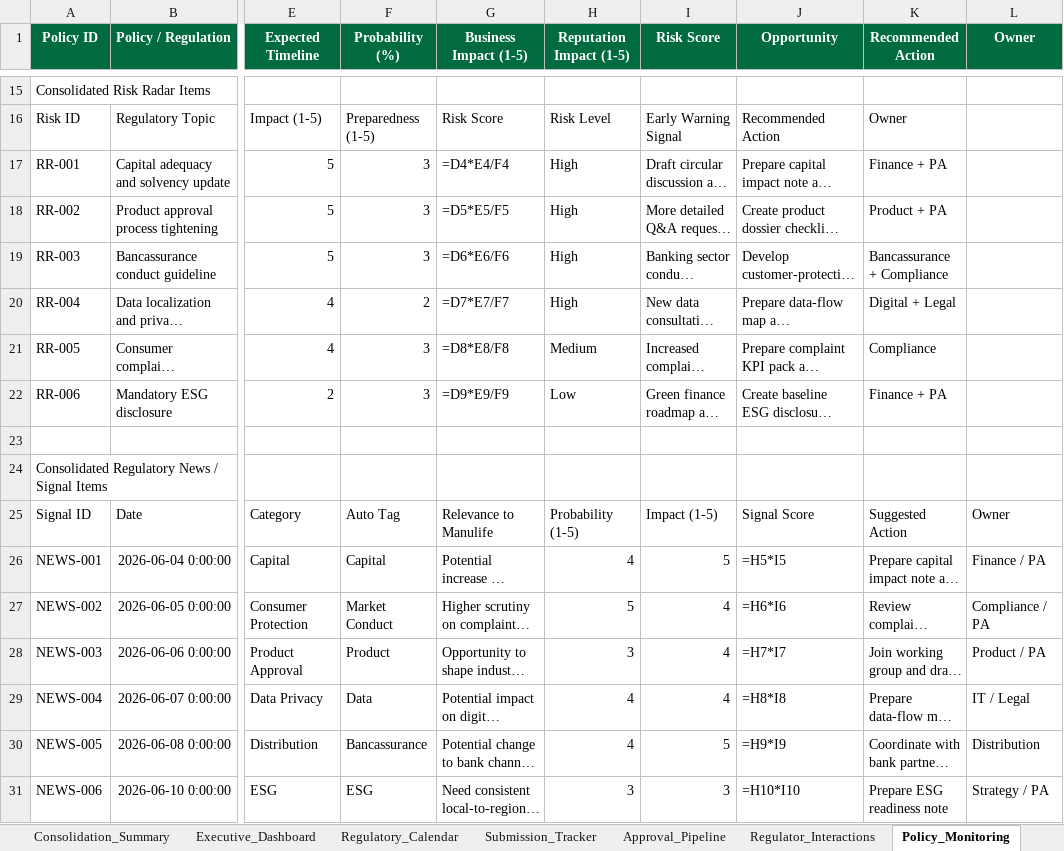
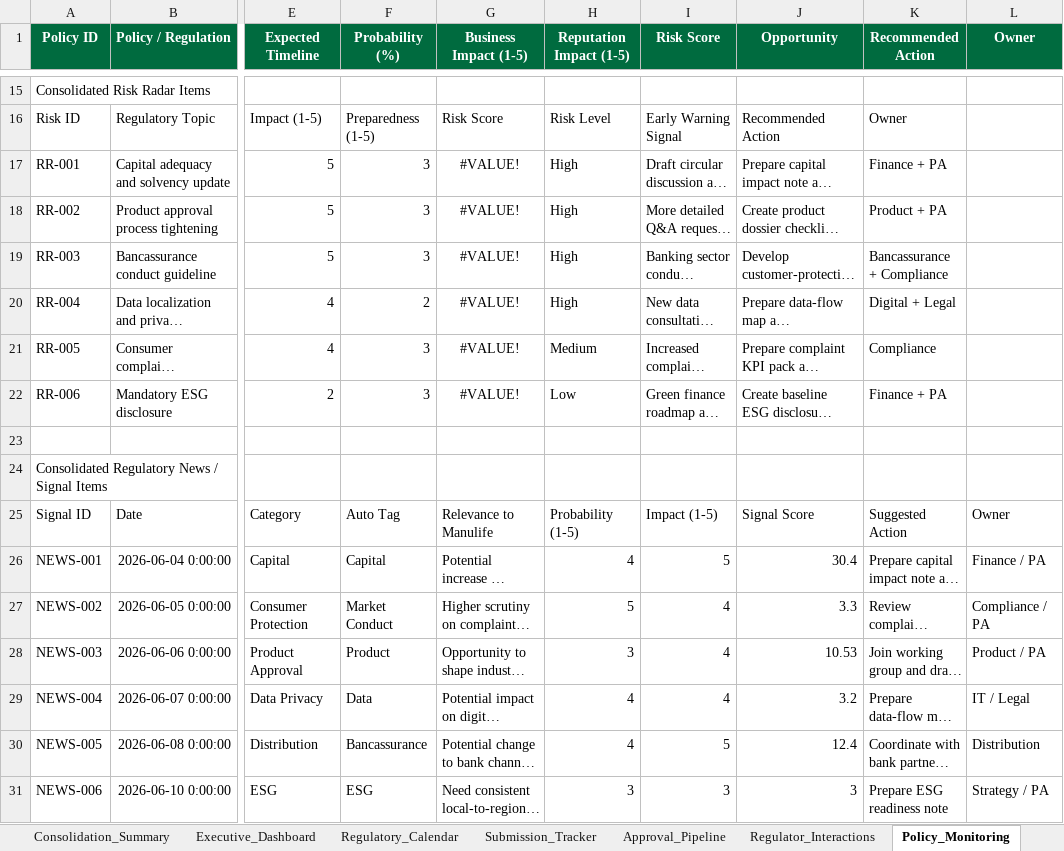
Before and after one commit to lehoangquanvcb/regulatory-public-affairs-command-center, an Excel workbook: data/Manulife_VN_Regulatory_Public_Affairs_Command_Center_v8_lean.xlsx, sheet Policy_Monitoring, drawn as a sheet; only a part is shown, gaps mark what is left out; long unchanged cells end in …; values as stored, in another font and other column widths than the file's, no borders; formulas without a stored value are shown as written; charts and pictures and conditional formats and table styles not drawn; the diff covers the shown part only; the diff names each change by its address in the sheet, - before the commit and + after, or states it on an @@ line.

```diff
--- a/data/Manulife_VN_Regulatory_Public_Affairs_Command_Center_v8_lean.xlsx (sheet Policy_Monitoring)
+++ b/data/Manulife_VN_Regulatory_Public_Affairs_Command_Center_v8_lean.xlsx (sheet Policy_Monitoring)
-G17 (Business Impact (1-5)): =D4*E4/F4
+G17 (Business Impact (1-5)): #VALUE!
-G17:G22 alignment: left
+G17:G22 alignment: center
-G18 (Business Impact (1-5)): =D5*E5/F5
+G18 (Business Impact (1-5)): #VALUE!
-G19 (Business Impact (1-5)): =D6*E6/F6
+G19 (Business Impact (1-5)): #VALUE!
-G20 (Business Impact (1-5)): =D7*E7/F7
+G20 (Business Impact (1-5)): #VALUE!
-G21 (Business Impact (1-5)): =D8*E8/F8
+G21 (Business Impact (1-5)): #VALUE!
-G22 (Business Impact (1-5)): =D9*E9/F9
+G22 (Business Impact (1-5)): #VALUE!
-J26 (Opportunity): =H5*I5
+J26 (Opportunity): 30.4
-J27 (Opportunity): =H6*I6
+J27 (Opportunity): 3.3
-J28 (Opportunity): =H7*I7
+J28 (Opportunity): 10.53
-J29 (Opportunity): =H8*I8
+J29 (Opportunity): 3.2
-J30 (Opportunity): =H9*I9
+J30 (Opportunity): 12.4
-J31 (Opportunity): =H10*I10
+J31 (Opportunity): 3
```
Also changed, not shown: 10 edited cells elsewhere in this sheet, sheet Submission_Tracker, sheet Regulatory_Calendar, sheet Approval_Pipeline, sheet Internal_Coordination_Tracker, sheet Translation_Tracker, sheet Regulatory_Obligation_Register, 7 more sheets, other sheet tabs, charts or pictures, 8 other files.
